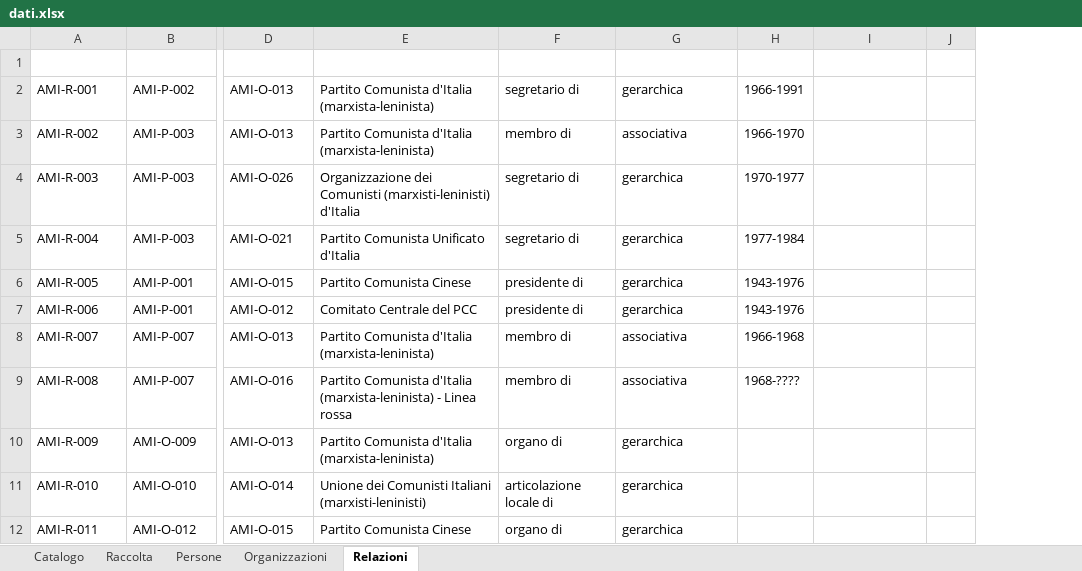
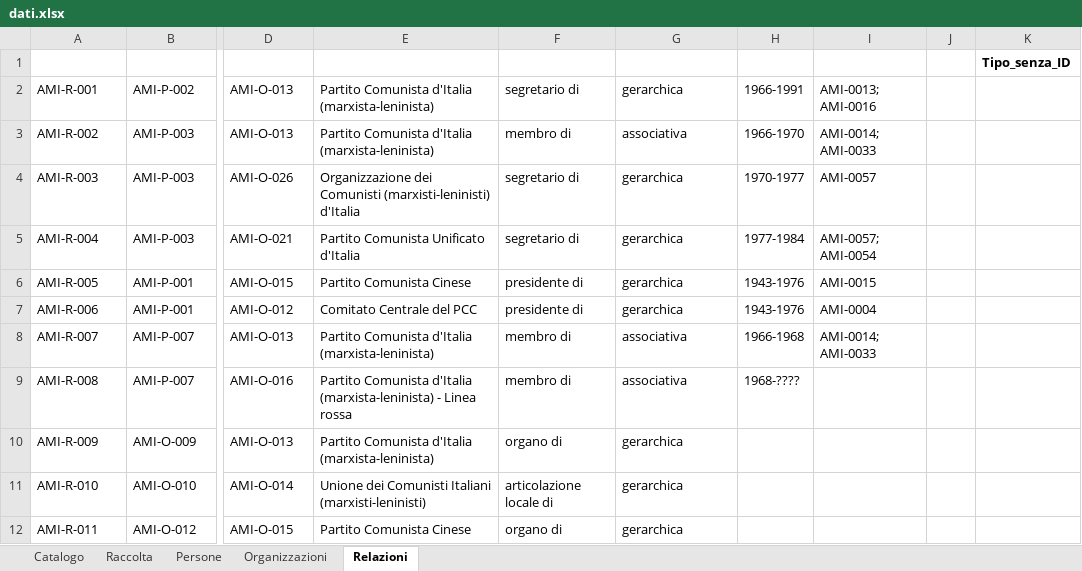
Before and after one commit to AMI-AIM/archivio-maoismo-italiano, an Excel workbook: data/dati.xlsx, sheet Relazioni, drawn as a sheet; only a part is shown, gaps mark what is left out; values as stored, in another font and other column widths than the file's, no borders; table styles not drawn; the diff covers the shown part only; the diff names each change by its address in the sheet, - before the commit and + after, or states it on an @@ line.

```diff
--- a/data/dati.xlsx (sheet Relazioni)
+++ b/data/dati.xlsx (sheet Relazioni)
+column K (Tipo_senza_ID), empty
-I2 (Fonte): (empty)
+I2 (Fonte): AMI-0013; AMI-0016
-I3 (Fonte): (empty)
+I3 (Fonte): AMI-0014; AMI-0033
-I4 (Fonte): (empty)
+I4 (Fonte): AMI-0057
-I5 (Fonte): (empty)
+I5 (Fonte): AMI-0057; AMI-0054
-I6 (Fonte): (empty)
+I6 (Fonte): AMI-0015
-I7 (Fonte): (empty)
+I7 (Fonte): AMI-0004
-I8 (Fonte): (empty)
+I8 (Fonte): AMI-0014; AMI-0033
```
Also changed, not shown: 55 added rows elsewhere in this sheet, sheet Persone, sheet Organizzazioni, 10 other files.
